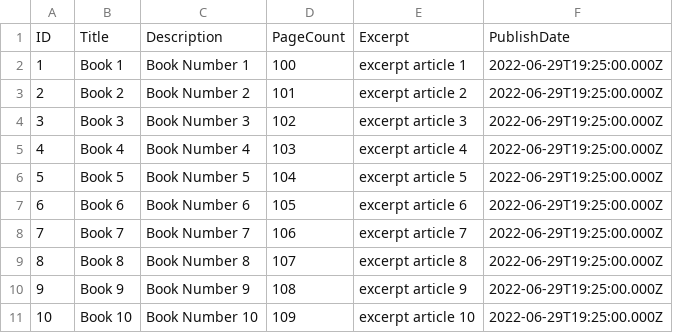
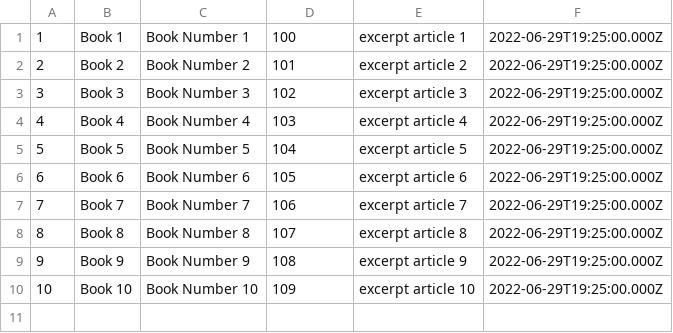
Before and after one commit to NongHue/cd1807-Project-Ensuring-Quality-Releases, a CSV file: automatedtesting/jmeter/objs_books.csv, drawn as a sheet; the diff names each change by its address in the sheet, - before the commit and + after, or states it on an @@ line.

Commit message:
update jmeter

```diff
--- a/automatedtesting/jmeter/objs_books.csv
+++ b/automatedtesting/jmeter/objs_books.csv
-row 1: ID | Title | Description | PageCount | Excerpt | PublishDate
```
Also changed, not shown: 1 other file.
